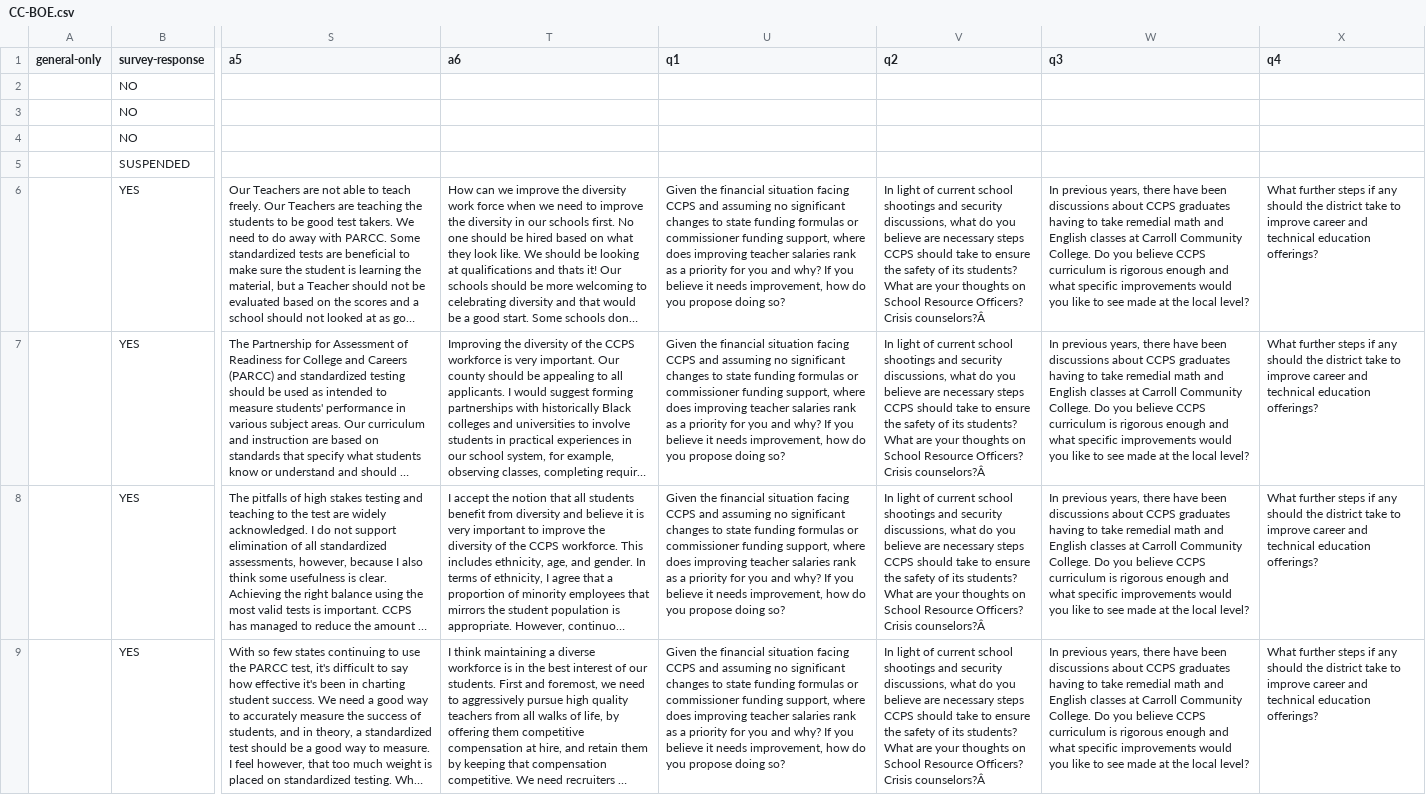
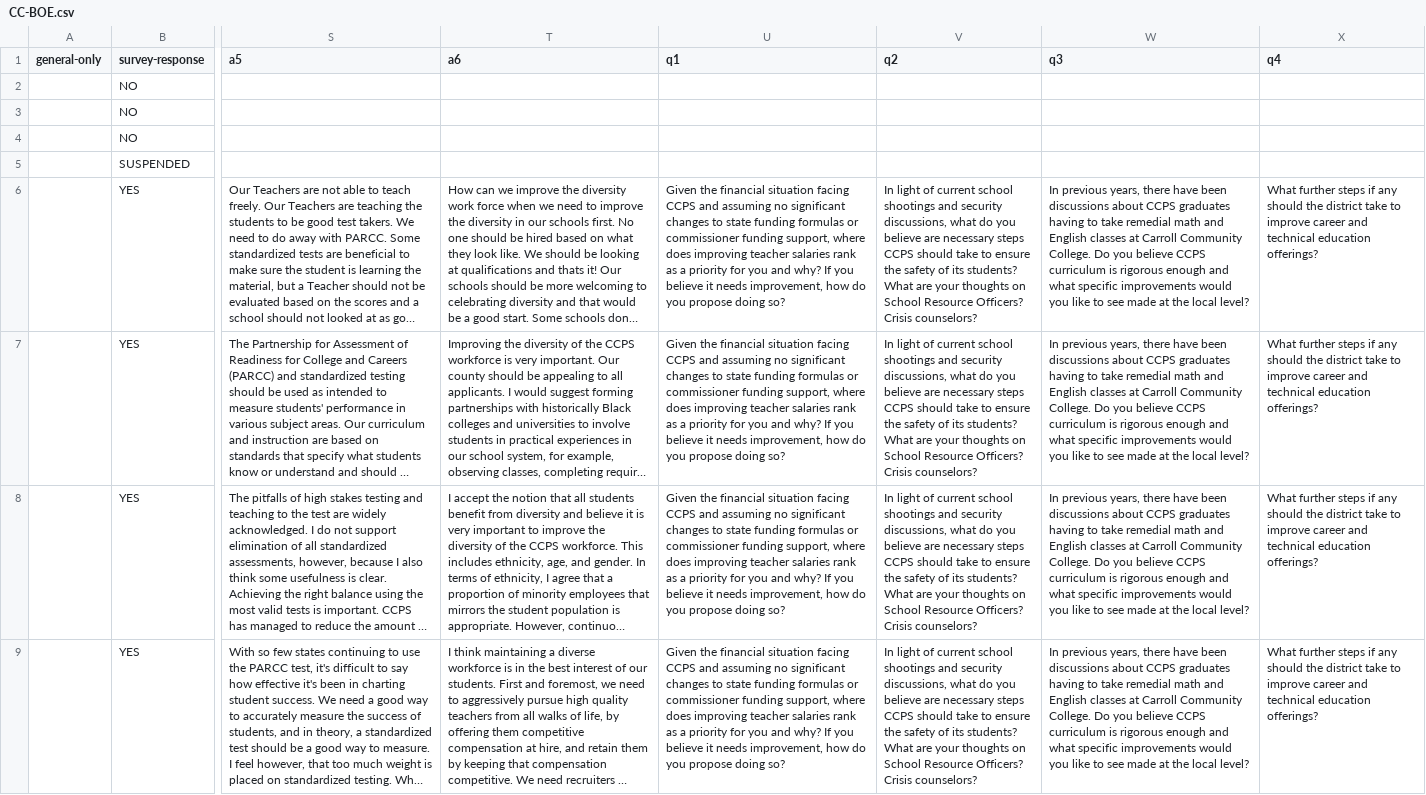
Before and after one commit to baltimore-sun-data/voter-guide-2018, a CSV file: csv/CC-BOE.csv, drawn as a sheet; only a part is shown, gaps mark what is left out; long unchanged cells end in …; the diff covers the shown part only; the diff names each change by its address in the sheet, - before the commit and + after, or states it on an @@ line.

```diff
--- a/csv/CC-BOE.csv
+++ b/csv/CC-BOE.csv
-V6:V9 (q2): …Officers? Crisis counselors?Â
+V6:V9 (q2): …Officers? Crisis counselors?
```
Also changed, not shown: 3 edited cells elsewhere in this file, csv/BCO-Exec.csv, 1 other file.
